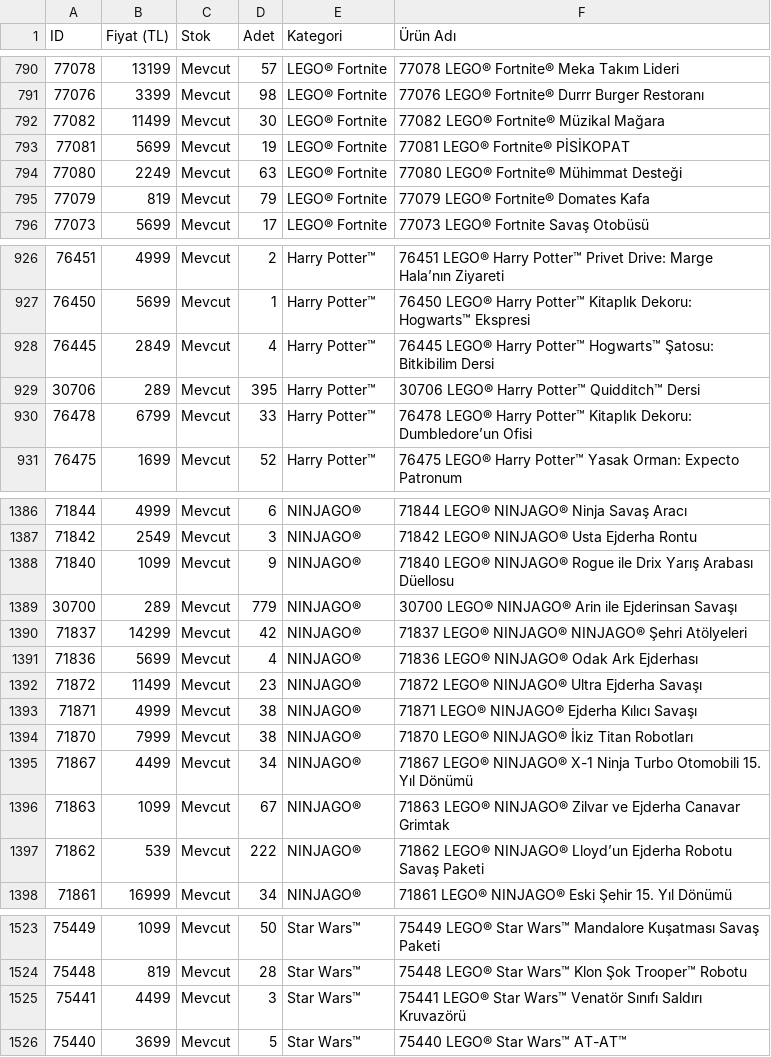
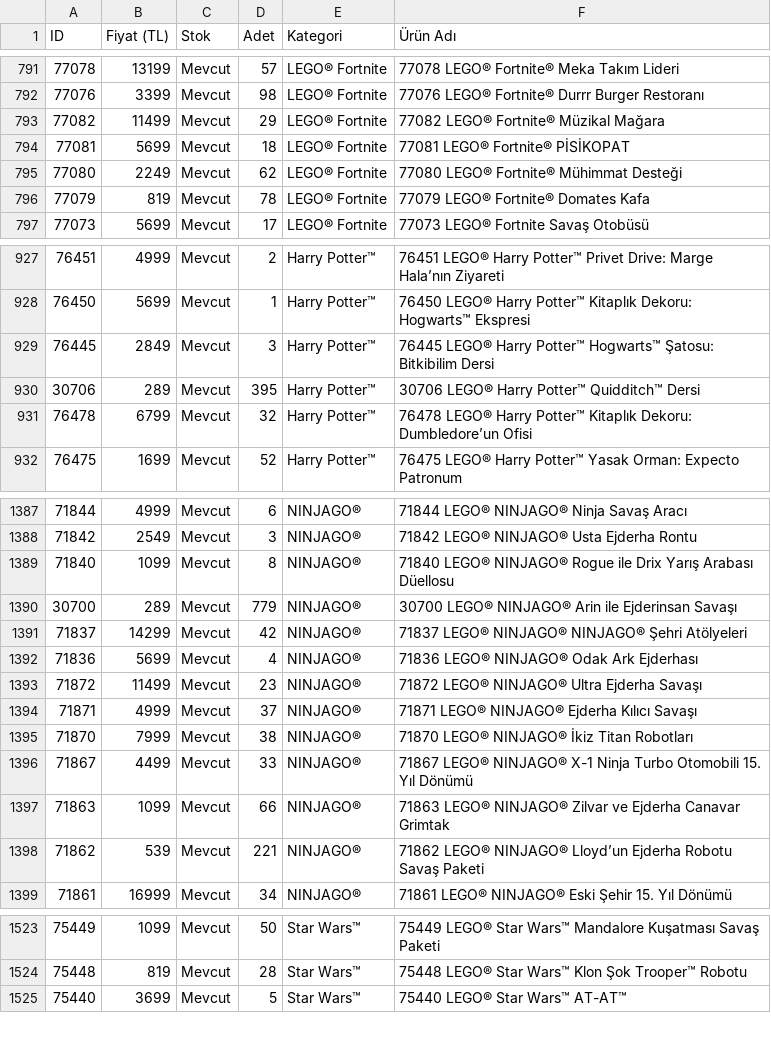
Before and after one commit to mehranyavari/woocommerce-stock-scraper, a CSV file: output/lego-products.csv, drawn as a sheet; only a part is shown, gaps mark what is left out; removed rows and columns are numbered as before the commit, all else as after; the diff covers the shown part only; the diff names each change by its address in the sheet, - before the commit and + after, or states it on an @@ line.

```diff
--- a/output/lego-products.csv
+++ b/output/lego-products.csv
-D793 (Adet): 30
+D793 (Adet): 29
-D794 (Adet): 19
+D794 (Adet): 18
-D795 (Adet): 63
+D795 (Adet): 62
-D796 (Adet): 79
+D796 (Adet): 78
-D929 (Adet): 4
+D929 (Adet): 3
-D931 (Adet): 33
+D931 (Adet): 32
-D1389 (Adet): 9
+D1389 (Adet): 8
-D1394 (Adet): 38
+D1394 (Adet): 37
-D1396 (Adet): 34
+D1396 (Adet): 33
-D1397 (Adet): 67
+D1397 (Adet): 66
-D1398 (Adet): 222
+D1398 (Adet): 221
-row 1525: 75441 | 4499 | Mevcut | 3 | Star Wars™ | 75441 LEGO® Star Wars™ Venatör Sınıfı Saldırı Kruvazörü
```
Also changed, not shown: 4 added rows, 2 removed rows and 34 edited cells elsewhere in this file, 2 other files.
